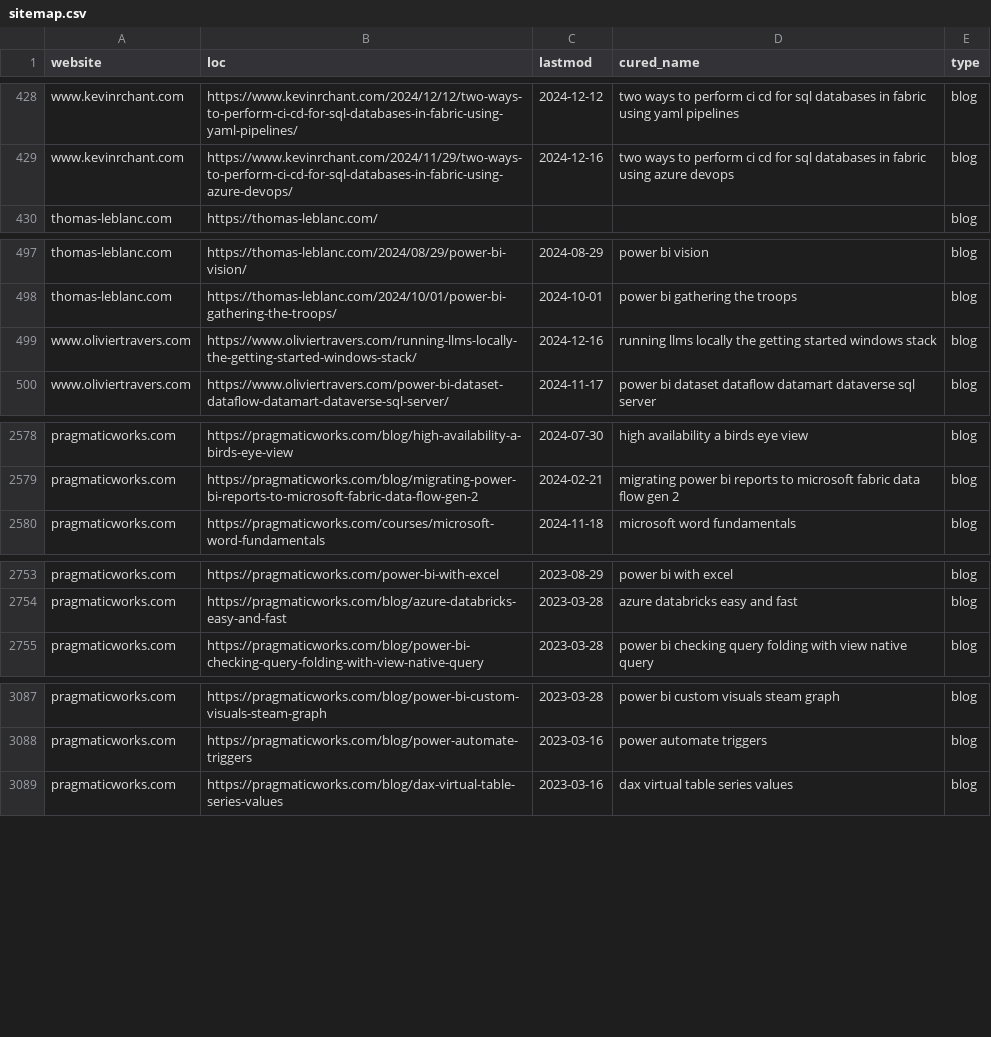
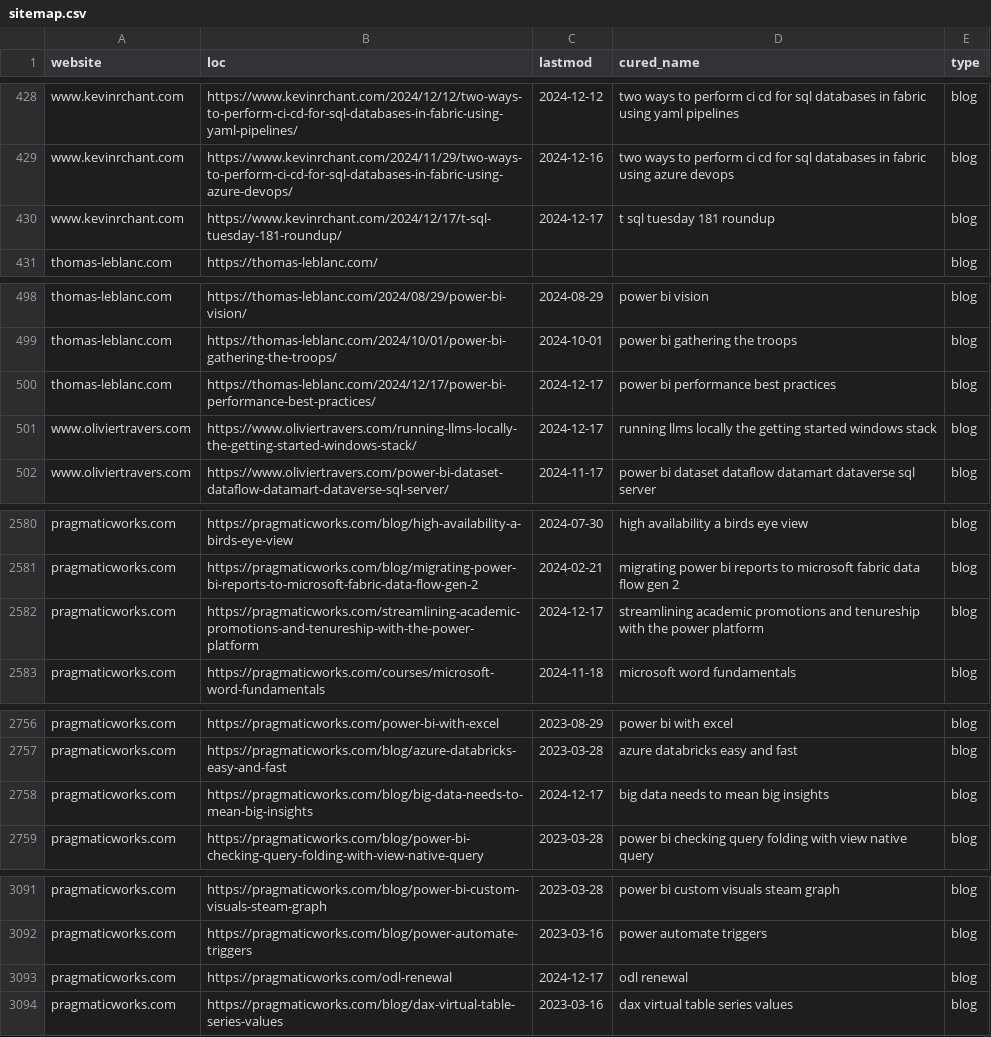
Before and after one commit to julian-passebecq/newsai_script, a CSV file: data/sitemap.csv, drawn as a sheet; only a part is shown, gaps mark what is left out; the diff covers the shown part only.

```diff
--- a/data/sitemap.csv
+++ b/data/sitemap.csv
@@ -429,2 +429,3 @@ www.kevinrchant.com,https://www.kevinrchant.com/2024/12/12/two-ways-to-perform-c
 www.kevinrchant.com,https://www.kevinrchant.com/2024/11/29/two-ways-to-perform-ci-cd-for-sql-databases-in-fabric-using-azure-devops/,2024-12-16,two ways to perform ci cd for sql databases in fabric using azure devops,blog
+www.kevinrchant.com,https://www.kevinrchant.com/2024/12/17/t-sql-tuesday-181-roundup/,2024-12-17,t sql tuesday 181 roundup,blog
 thomas-leblanc.com,https://thomas-leblanc.com/,,,blog
@@ -498,3 +499,4 @@ thomas-leblanc.com,https://thomas-leblanc.com/2024/08/29/power-bi-vision/,2024-0
 thomas-leblanc.com,https://thomas-leblanc.com/2024/10/01/power-bi-gathering-the-troops/,2024-10-01,power bi gathering the troops,blog
-www.oliviertravers.com,https://www.oliviertravers.com/running-llms-locally-the-getting-started-windows-stack/,2024-12-16,running llms locally the getting started windows stack,blog
+thomas-leblanc.com,https://thomas-leblanc.com/2024/12/17/power-bi-performance-best-practices/,2024-12-17,power bi performance best practices,blog
+www.oliviertravers.com,https://www.oliviertravers.com/running-llms-locally-the-getting-started-windows-stack/,2024-12-17,running llms locally the getting started windows stack,blog
 www.oliviertravers.com,https://www.oliviertravers.com/power-bi-dataset-dataflow-datamart-dataverse-sql-server/,2024-11-17,power bi dataset dataflow datamart dataverse sql server,blog
@@ -2579,2 +2581,3 @@ pragmaticworks.com,https://pragmaticworks.com/blog/high-availability-a-birds-eye
 pragmaticworks.com,https://pragmaticworks.com/blog/migrating-power-bi-reports-to-microsoft-fabric-data-flow-gen-2,2024-02-21,migrating power bi reports to microsoft fabric data flow gen 2,blog
+pragmaticworks.com,https://pragmaticworks.com/streamlining-academic-promotions-and-tenureship-with-the-power-platform,2024-12-17,streamlining academic promotions and tenureship with the power platform,blog
 pragmaticworks.com,https://pragmaticworks.com/courses/microsoft-word-fundamentals,2024-11-18,microsoft word fundamentals,blog
@@ -2754,2 +2757,3 @@ pragmaticworks.com,https://pragmaticworks.com/power-bi-with-excel,2023-08-29,pow
 pragmaticworks.com,https://pragmaticworks.com/blog/azure-databricks-easy-and-fast,2023-03-28,azure databricks easy and fast,blog
+pragmaticworks.com,https://pragmaticworks.com/blog/big-data-needs-to-mean-big-insights,2024-12-17,big data needs to mean big insights,blog
 pragmaticworks.com,https://pragmaticworks.com/blog/power-bi-checking-query-folding-with-view-native-query,2023-03-28,power bi checking query folding with view native query,blog
@@ -3088,2 +3092,3 @@ pragmaticworks.com,https://pragmaticworks.com/blog/power-bi-custom-visuals-steam
 pragmaticworks.com,https://pragmaticworks.com/blog/power-automate-triggers,2023-03-16,power automate triggers,blog
+pragmaticworks.com,https://pragmaticworks.com/odl-renewal,2024-12-17,odl renewal,blog
 pragmaticworks.com,https://pragmaticworks.com/blog/dax-virtual-table-series-values,2023-03-16,dax virtual table series values,blog
```
Also changed, not shown: 2 removed rows, 33 moved rows and 1 edited cell elsewhere in this file, data/article_blog.csv.
